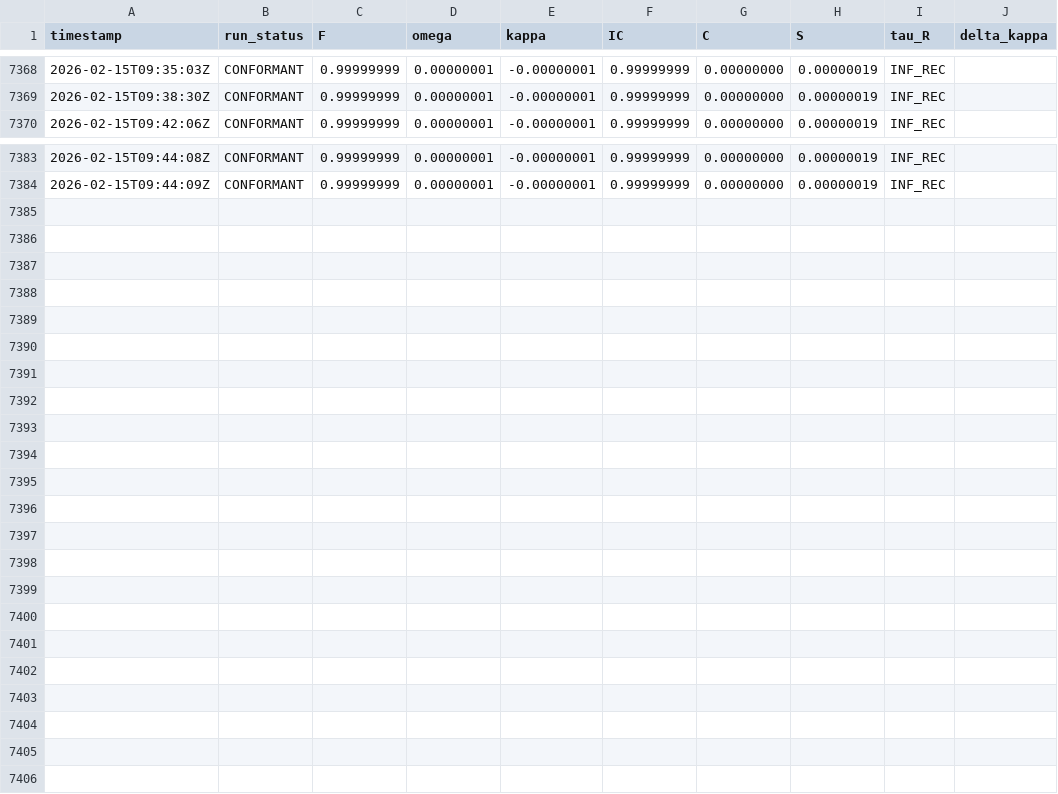
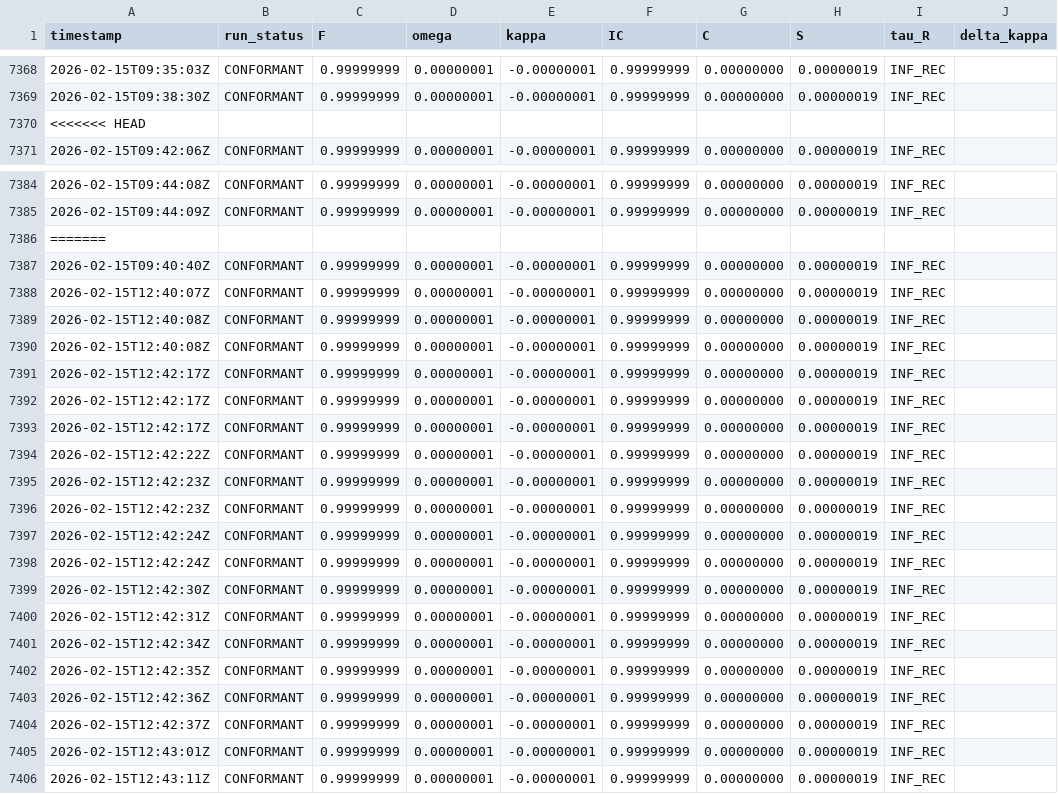
Before and after one commit to calebpruett927/GENERATIVE-COLLAPSE-DYNAMICS, a CSV file: ledger/return_log.csv, drawn as a sheet; only a part is shown, gaps mark what is left out; the diff names each change by its address in the sheet, - before the commit and + after, or states it on an @@ line.

```diff
--- a/ledger/return_log.csv
+++ b/ledger/return_log.csv
+row 7370: <<<<<<< HEAD
+row 7386: =======
+row 7387: 2026-02-15T09:40:40Z | CONFORMANT | 0.99999999 | 0.00000001 | -0.00000001 | 0.99999999 | 0.00000000 | 0.00000019 | INF_REC
+row 7388: 2026-02-15T12:40:07Z | CONFORMANT | 0.99999999 | 0.00000001 | -0.00000001 | 0.99999999 | 0.00000000 | 0.00000019 | INF_REC
+row 7389: 2026-02-15T12:40:08Z | CONFORMANT | 0.99999999 | 0.00000001 | -0.00000001 | 0.99999999 | 0.00000000 | 0.00000019 | INF_REC
+row 7390: 2026-02-15T12:40:08Z | CONFORMANT | 0.99999999 | 0.00000001 | -0.00000001 | 0.99999999 | 0.00000000 | 0.00000019 | INF_REC
+row 7391: 2026-02-15T12:42:17Z | CONFORMANT | 0.99999999 | 0.00000001 | -0.00000001 | 0.99999999 | 0.00000000 | 0.00000019 | INF_REC
+row 7392: 2026-02-15T12:42:17Z | CONFORMANT | 0.99999999 | 0.00000001 | -0.00000001 | 0.99999999 | 0.00000000 | 0.00000019 | INF_REC
+row 7393: 2026-02-15T12:42:17Z | CONFORMANT | 0.99999999 | 0.00000001 | -0.00000001 | 0.99999999 | 0.00000000 | 0.00000019 | INF_REC
+row 7394: 2026-02-15T12:42:22Z | CONFORMANT | 0.99999999 | 0.00000001 | -0.00000001 | 0.99999999 | 0.00000000 | 0.00000019 | INF_REC
+row 7395: 2026-02-15T12:42:23Z | CONFORMANT | 0.99999999 | 0.00000001 | -0.00000001 | 0.99999999 | 0.00000000 | 0.00000019 | INF_REC
+row 7396: 2026-02-15T12:42:23Z | CONFORMANT | 0.99999999 | 0.00000001 | -0.00000001 | 0.99999999 | 0.00000000 | 0.00000019 | INF_REC
+row 7397: 2026-02-15T12:42:24Z | CONFORMANT | 0.99999999 | 0.00000001 | -0.00000001 | 0.99999999 | 0.00000000 | 0.00000019 | INF_REC
+row 7398: 2026-02-15T12:42:24Z | CONFORMANT | 0.99999999 | 0.00000001 | -0.00000001 | 0.99999999 | 0.00000000 | 0.00000019 | INF_REC
+row 7399: 2026-02-15T12:42:30Z | CONFORMANT | 0.99999999 | 0.00000001 | -0.00000001 | 0.99999999 | 0.00000000 | 0.00000019 | INF_REC
+row 7400: 2026-02-15T12:42:31Z | CONFORMANT | 0.99999999 | 0.00000001 | -0.00000001 | 0.99999999 | 0.00000000 | 0.00000019 | INF_REC
+row 7401: 2026-02-15T12:42:34Z | CONFORMANT | 0.99999999 | 0.00000001 | -0.00000001 | 0.99999999 | 0.00000000 | 0.00000019 | INF_REC
+row 7402: 2026-02-15T12:42:35Z | CONFORMANT | 0.99999999 | 0.00000001 | -0.00000001 | 0.99999999 | 0.00000000 | 0.00000019 | INF_REC
+row 7403: 2026-02-15T12:42:36Z | CONFORMANT | 0.99999999 | 0.00000001 | -0.00000001 | 0.99999999 | 0.00000000 | 0.00000019 | INF_REC
+row 7404: 2026-02-15T12:42:37Z | CONFORMANT | 0.99999999 | 0.00000001 | -0.00000001 | 0.99999999 | 0.00000000 | 0.00000019 | INF_REC
+row 7405: 2026-02-15T12:43:01Z | CONFORMANT | 0.99999999 | 0.00000001 | -0.00000001 | 0.99999999 | 0.00000000 | 0.00000019 | INF_REC
+row 7406: 2026-02-15T12:43:11Z | CONFORMANT | 0.99999999 | 0.00000001 | -0.00000001 | 0.99999999 | 0.00000000 | 0.00000019 | INF_REC
```
Also changed, not shown: 5 other files.
